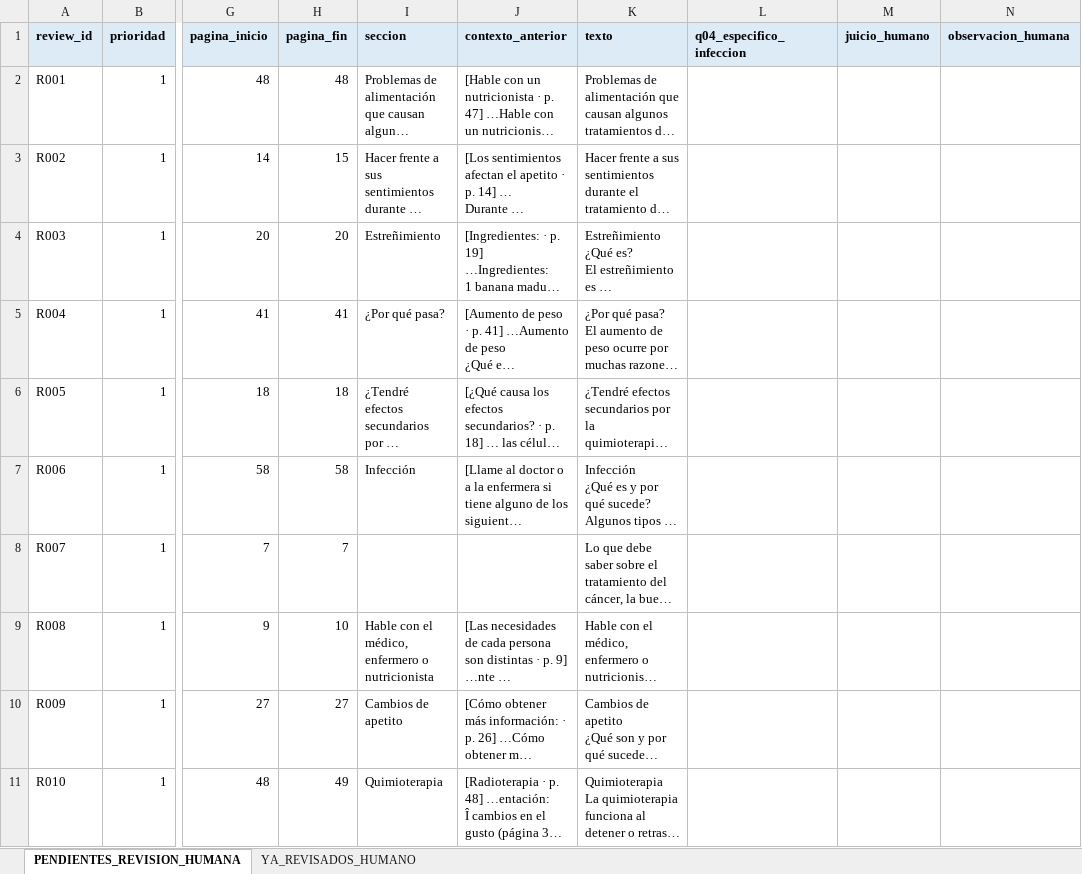
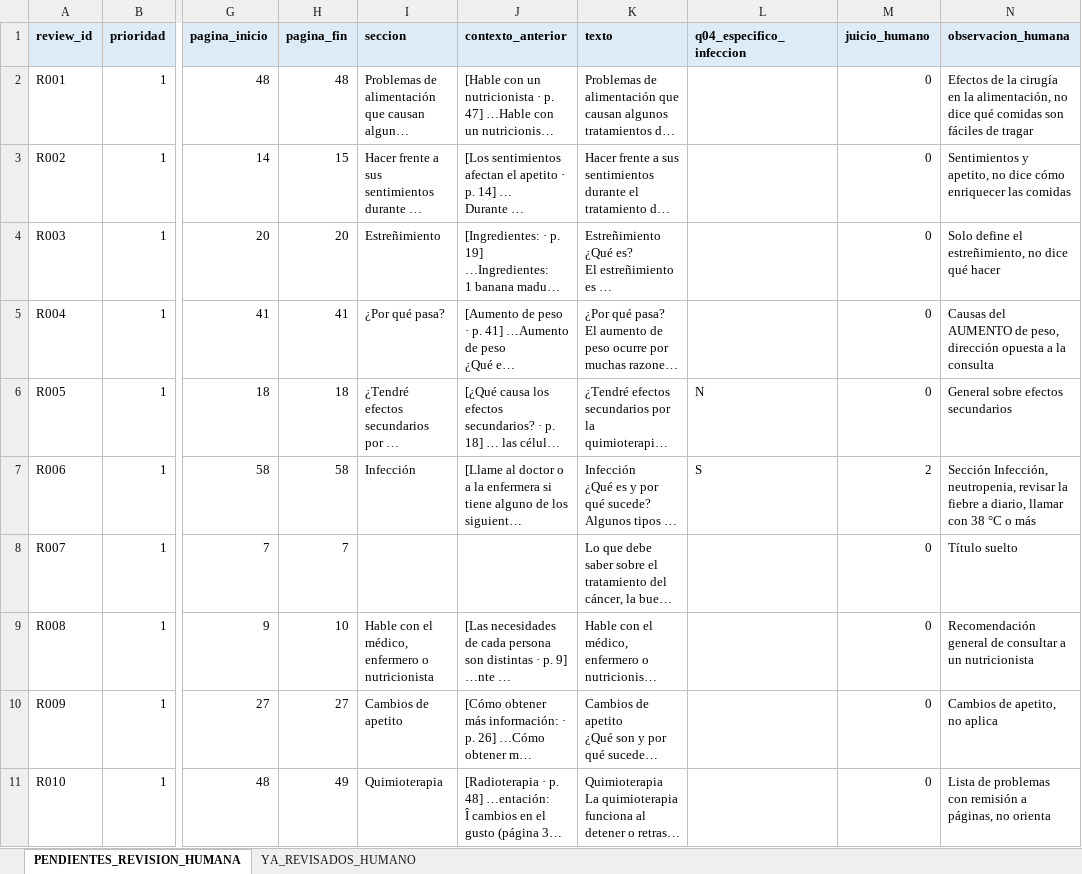
Before and after one commit to erivero966/vianova-app, an Excel workbook: rag-engine/eval/revision_humana_model_comparison_v01.xlsx, sheet PENDIENTES_REVISION_HUMANA, drawn as a sheet; only a part is shown, gaps mark what is left out; long unchanged cells end in …; values as stored, in another font and other column widths than the file's, no borders; the diff covers the shown part only; the diff names each change by its address in the sheet, - before the commit and + after, or states it on an @@ line.

Commit message:
feat: consolidar evaluación humana de ALIA, Qwen3 y BGE-M3

```diff
--- a/rag-engine/eval/revision_humana_model_comparison_v01.xlsx (sheet PENDIENTES_REVISION_HUMANA)
+++ b/rag-engine/eval/revision_humana_model_comparison_v01.xlsx (sheet PENDIENTES_REVISION_HUMANA)
-M2:M6 (juicio_humano): (empty)
+M2:M6 (juicio_humano): 0
-N2 (observacion_humana): (empty)
+N2 (observacion_humana): Efectos de la cirugía en la alimentación, no dice qué comidas son fáciles de tragar
-N3 (observacion_humana): (empty)
+N3 (observacion_humana): Sentimientos y apetito, no dice cómo enriquecer las comidas
-N4 (observacion_humana): (empty)
+N4 (observacion_humana): Solo define el estreñimiento, no dice qué hacer
-N5 (observacion_humana): (empty)
+N5 (observacion_humana): Causas del AUMENTO de peso, dirección opuesta a la consulta
-L6 (q04_especifico_infeccion): (empty)
+L6 (q04_especifico_infeccion): N
-N6 (observacion_humana): (empty)
+N6 (observacion_humana): General sobre efectos secundarios
-L7 (q04_especifico_infeccion): (empty)
+L7 (q04_especifico_infeccion): S
-M7 (juicio_humano): (empty)
+M7 (juicio_humano): 2
-N7 (observacion_humana): (empty)
+N7 (observacion_humana): Sección Infección, neutropenia, revisar la fiebre a diario, llamar con 38 °C o más
-M8:M11 (juicio_humano): (empty)
+M8:M11 (juicio_humano): 0
-N8 (observacion_humana): (empty)
+N8 (observacion_humana): Título suelto
-N9 (observacion_humana): (empty)
+N9 (observacion_humana): Recomendación general de consultar a un nutricionista
-N10 (observacion_humana): (empty)
+N10 (observacion_humana): Cambios de apetito, no aplica
-N11 (observacion_humana): (empty)
+N11 (observacion_humana): Lista de problemas con remisión a páginas, no orienta
```
Also changed, not shown: 432 edited cells elsewhere in this sheet, 9 other files.
